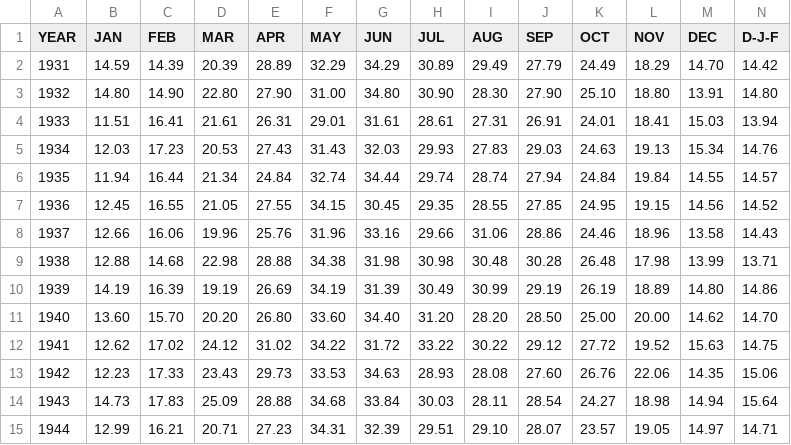
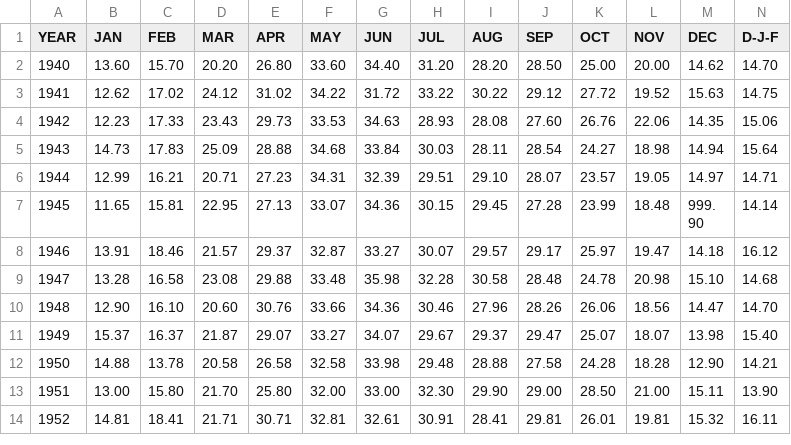
Before and after one commit to ShehmaAli/The-Earth-kept-a-record.-Here-it-is..., a CSV file: Weather station csv/delhi.csv, drawn as a sheet; only a part is shown; the shorter side is filled out with more unchanged rows; rows hold the shown columns only; the diff names each change by its address in the sheet, - before the commit and + after, or states it on an @@ line.

```diff
--- a/Weather station csv/delhi.csv
+++ b/Weather station csv/delhi.csv
-row 2: 1931 | 14.59 | 14.39 | 20.39 | 28.89 | 32.29 | 34.29 | 30.89 | 29.49 | 27.79 | 24.49 | 18.29 | 14.70 | 14.42
-row 3: 1932 | 14.80 | 14.90 | 22.80 | 27.90 | 31.00 | 34.80 | 30.90 | 28.30 | 27.90 | 25.10 | 18.80 | 13.91 | 14.80
-row 4: 1933 | 11.51 | 16.41 | 21.61 | 26.31 | 29.01 | 31.61 | 28.61 | 27.31 | 26.91 | 24.01 | 18.41 | 15.03 | 13.94
-row 5: 1934 | 12.03 | 17.23 | 20.53 | 27.43 | 31.43 | 32.03 | 29.93 | 27.83 | 29.03 | 24.63 | 19.13 | 15.34 | 14.76
-row 6: 1935 | 11.94 | 16.44 | 21.34 | 24.84 | 32.74 | 34.44 | 29.74 | 28.74 | 27.94 | 24.84 | 19.84 | 14.55 | 14.57
-row 7: 1936 | 12.45 | 16.55 | 21.05 | 27.55 | 34.15 | 30.45 | 29.35 | 28.55 | 27.85 | 24.95 | 19.15 | 14.56 | 14.52
-row 8: 1937 | 12.66 | 16.06 | 19.96 | 25.76 | 31.96 | 33.16 | 29.66 | 31.06 | 28.86 | 24.46 | 18.96 | 13.58 | 14.43
-row 9: 1938 | 12.88 | 14.68 | 22.98 | 28.88 | 34.38 | 31.98 | 30.98 | 30.48 | 30.28 | 26.48 | 17.98 | 13.99 | 13.71
-row 10: 1939 | 14.19 | 16.39 | 19.19 | 26.69 | 34.19 | 31.39 | 30.49 | 30.99 | 29.19 | 26.19 | 18.89 | 14.80 | 14.86
```
Also changed, not shown: Weather station csv/london.csv, Weather station csv/multan.csv, 5 other files.
